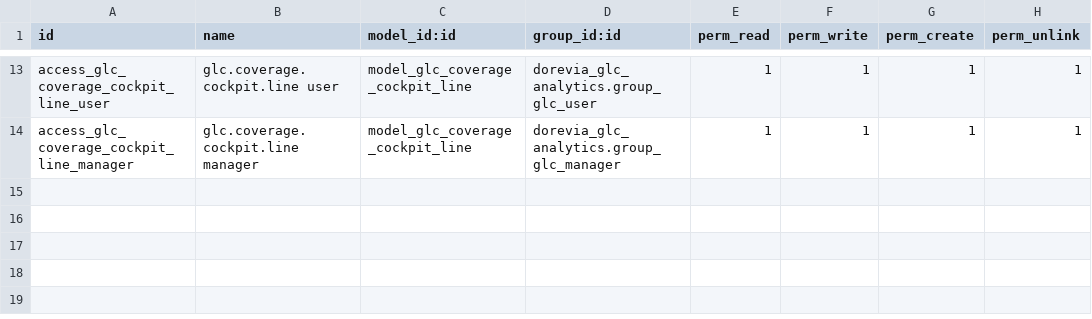
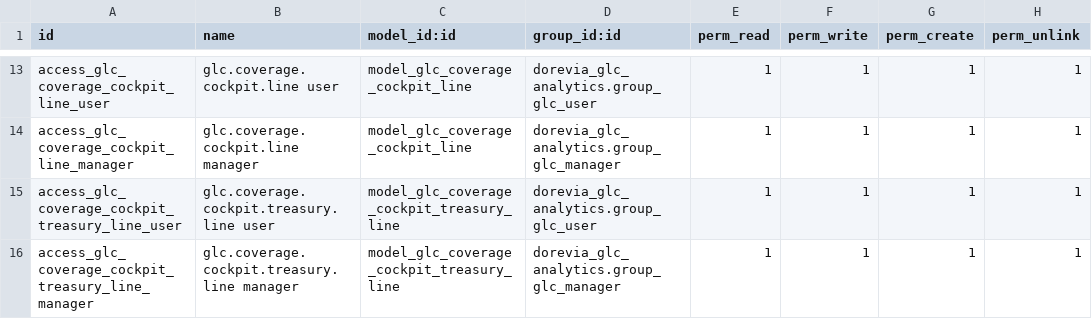
Before and after one commit to doreviateam/odoo19-addons-dorevia, a CSV file: dorevia_glc_analytics/security/ir.model.access.csv, drawn as a sheet; only a part is shown, gaps mark what is left out; the diff names each change by its address in the sheet, - before the commit and + after, or states it on an @@ line.

```diff
--- a/dorevia_glc_analytics/security/ir.model.access.csv
+++ b/dorevia_glc_analytics/security/ir.model.access.csv
+row 15: access_glc_coverage_cockpit_treasury_line_user | glc.coverage.cockpit.treasury.line user | model_glc_coverage_cockpit_treasury_line | dorevia_glc_analytics.group_glc_user | 1 | 1 | 1 | 1
+row 16: access_glc_coverage_cockpit_treasury_line_manager | glc.coverage.cockpit.treasury.line manager | model_glc_coverage_cockpit_treasury_line | dorevia_glc_analytics.group_glc_manager | 1 | 1 | 1 | 1
```
Also changed, not shown: 22 other files.
